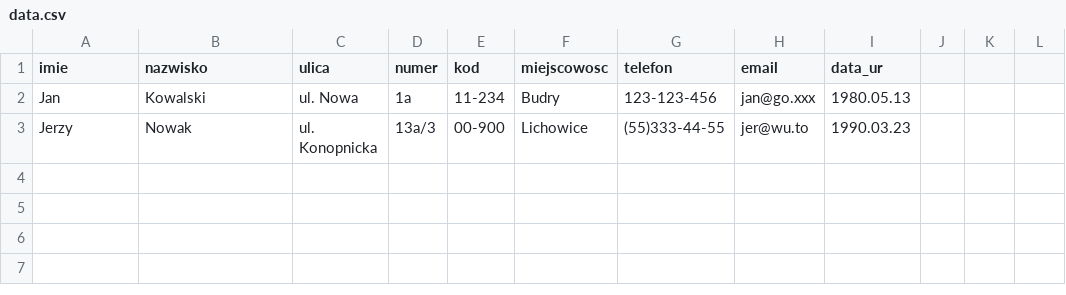
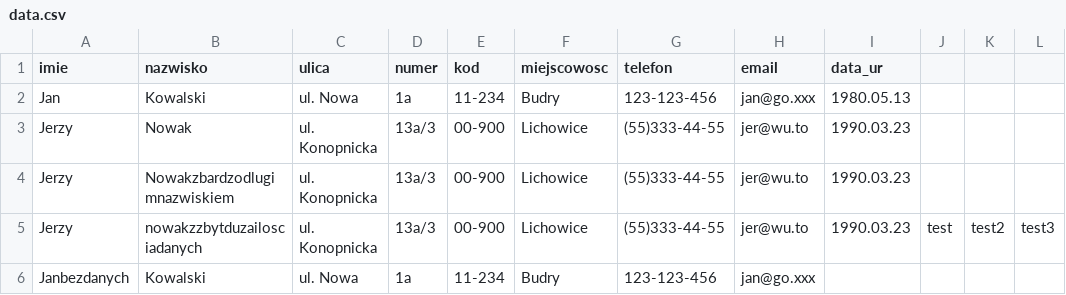
Before and after one commit to inql/ap-bzd, a CSV file: psqljdbc/data.csv, drawn as a sheet.

```diff
--- a/psqljdbc/data.csv
+++ b/psqljdbc/data.csv
@@ -3 +3,4 @@ Jan;Kowalski;ul. Nowa;1a;11-234;Budry;123-123-456;jan@go.xxx;1980.05.13
 Jerzy;Nowak;ul. Konopnicka;13a/3;00-900;Lichowice;(55)333-44-55;jer@wu.to;1990.03.23
+Jerzy;Nowakzbardzodlugimnazwiskiem;ul. Konopnicka;13a/3;00-900;Lichowice;(55)333-44-55;jer@wu.to;1990.03.23
+Jerzy;nowakzzbytduzailosciadanych;ul. Konopnicka;13a/3;00-900;Lichowice;(55)333-44-55;jer@wu.to;1990.03.23;test;test2;test3
+Janbezdanych;Kowalski;ul. Nowa;1a;11-234;Budry;123-123-456;jan@go.xxx
```
Also changed, not shown: 3 other files.
